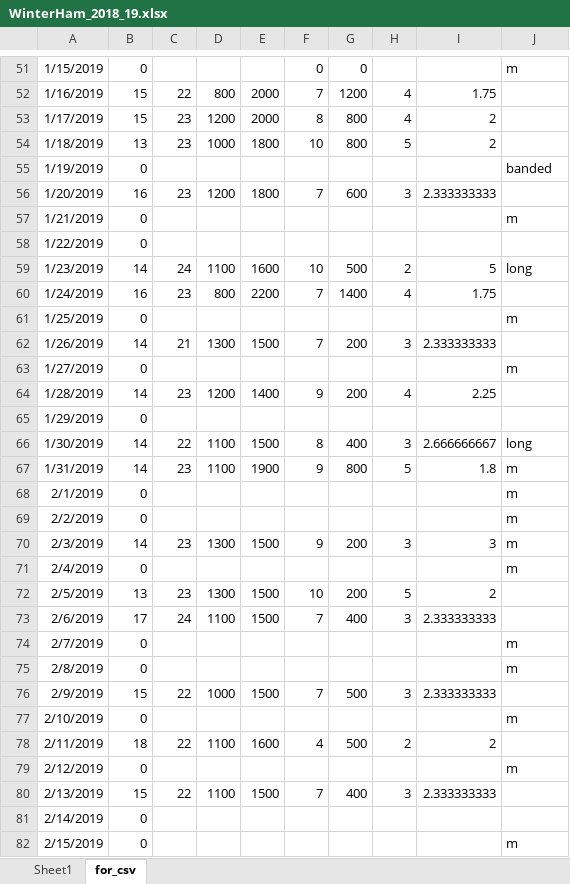
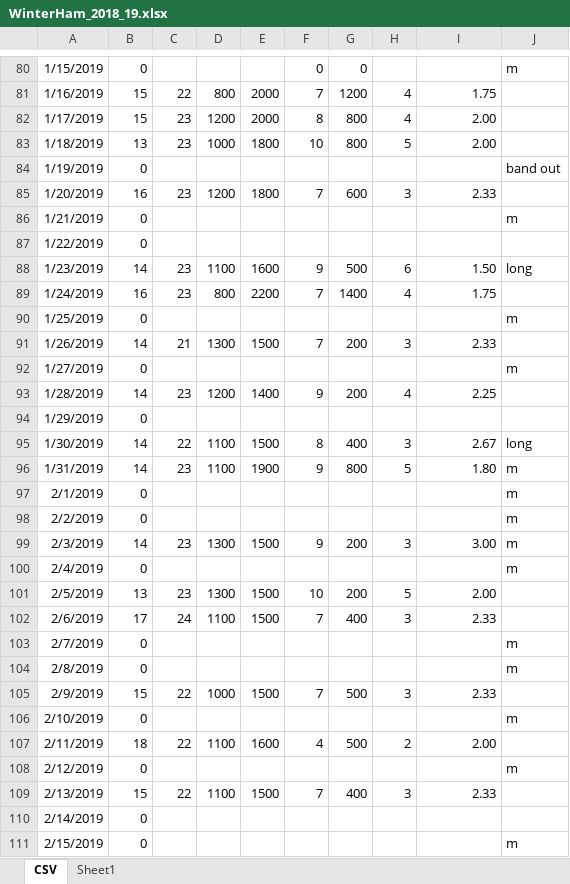
Before and after one commit to w2naf/lws_hemispheres, an Excel workbook: mstid_index/data/lstid_ham/WinterHam_2018_19.xlsx, sheet CSV, drawn as a sheet; only a part is shown, gaps mark what is left out; values as stored, in another font and other column widths than the file's, no borders; addresses are those after the commit; the diff covers the shown part only; the diff names each change by its address in the sheet, - before the commit and + after, or states it on an @@ line.

Commit message:
more ham radio data

```diff
--- a/mstid_index/data/lstid_ham/WinterHam_2018_19.xlsx (sheet CSV)
+++ b/mstid_index/data/lstid_ham/WinterHam_2018_19.xlsx (sheet CSV)
-sheet tab: for_csv
+sheet tab: CSV
@@ sheet tab order changed: CSV | Sheet1 @@
-I82:I83: 2
+I82:I83: 2.00
-J84: banded
+J84: band out
-I85: 2.333333333
+I85: 2.33
-C88: 24
+C88: 23
-F88: 10
+F88: 9
-H88: 2
+H88: 6
-I88: 5
+I88: 1.50
-I91: 2.333333333
+I91: 2.33
-I95: 2.666666667
+I95: 2.67
-I96: 1.8
+I96: 1.80
-I99: 3
+I99: 3.00
-I101: 2
+I101: 2.00
-I102: 2.333333333
+I102: 2.33
-I105: 2.333333333
+I105: 2.33
-I107: 2
+I107: 2.00
-I109: 2.333333333
+I109: 2.33
```
Also changed, not shown: 61 added rows, 2 removed rows, 183 edited cells and cell formats elsewhere in this sheet, sheet Sheet1, formulas that keep their value, charts or pictures, 5 other files.
